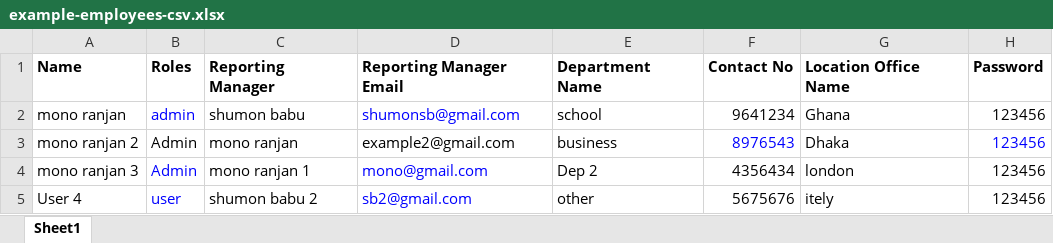
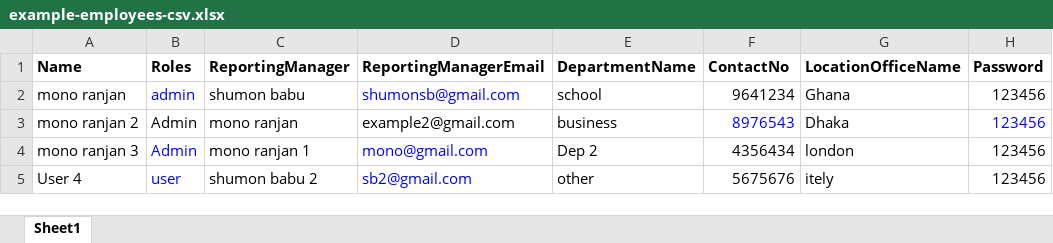
Before and after one commit to shumon-das/asset-management, an Excel workbook: public/files/example-employees-csv.xlsx, sheet Sheet1, drawn as a sheet; only a part is shown; values as stored, in another font and other column widths than the file's, no borders; the diff names each change by its address in the sheet, - before the commit and + after, or states it on an @@ line.

```diff
--- a/public/files/example-employees-csv.xlsx (sheet Sheet1)
+++ b/public/files/example-employees-csv.xlsx (sheet Sheet1)
-C1: Reporting Manager
+C1: ReportingManager
-D1: Reporting Manager Email
+D1: ReportingManagerEmail
-E1: Department Name
+E1: DepartmentName
-F1: Contact No
+F1: ContactNo
-G1: Location Office Name
+G1: LocationOfficeName
```
Also changed, not shown: 3 other files.
